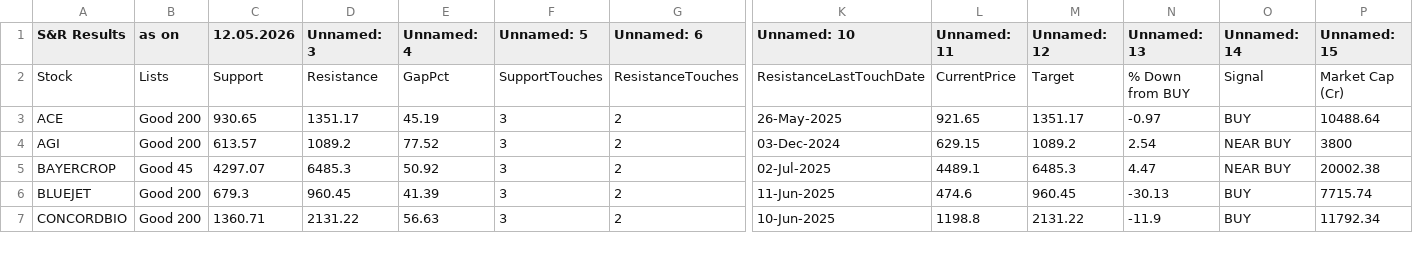
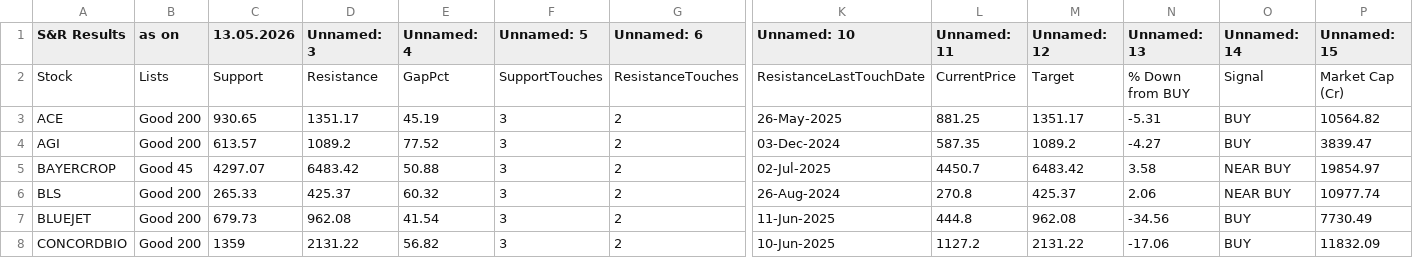
Before and after one commit to mojiburrahaman25/stock-output, a CSV file: S&R.csv, drawn as a sheet; only a part is shown, gaps mark what is left out; addresses are those after the commit; rows hold the shown columns only; the diff covers the shown part only; the diff names each change by its address in the sheet, - before the commit and + after, or states it on an @@ line.

```diff
--- a/S&R.csv
+++ b/S&R.csv
-C1: 12.05.2026
+C1: 13.05.2026
-L3 (Unnamed: 11): 921.65
+L3 (Unnamed: 11): 881.25
-N3 (Unnamed: 13): -0.97
+N3 (Unnamed: 13): -5.31
-P3 (Unnamed: 15): 10488.64
+P3 (Unnamed: 15): 10564.82
-L4 (Unnamed: 11): 629.15
+L4 (Unnamed: 11): 587.35
-N4 (Unnamed: 13): 2.54
+N4 (Unnamed: 13): -4.27
-O4 (Unnamed: 14): NEAR BUY
+O4 (Unnamed: 14): BUY
-P4 (Unnamed: 15): 3800
+P4 (Unnamed: 15): 3839.47
-D5 (Unnamed: 3): 6485.3
+D5 (Unnamed: 3): 6483.42
-E5 (Unnamed: 4): 50.92
+E5 (Unnamed: 4): 50.88
-L5 (Unnamed: 11): 4489.1
+L5 (Unnamed: 11): 4450.7
-M5 (Unnamed: 12): 6485.3
+M5 (Unnamed: 12): 6483.42
-N5 (Unnamed: 13): 4.47
+N5 (Unnamed: 13): 3.58
-P5 (Unnamed: 15): 20002.38
+P5 (Unnamed: 15): 19854.97
+row 6: BLS | Good 200 | 265.33 | 425.37 | 60.32 | 3 | 2 | 26-Aug-2024 | 270.8 | 425.37 | 2.06 | NEAR BUY | 10977.74
-C7 (13.05.2026): 679.3
+C7 (13.05.2026): 679.73
-D7 (Unnamed: 3): 960.45
+D7 (Unnamed: 3): 962.08
-E7 (Unnamed: 4): 41.39
+E7 (Unnamed: 4): 41.54
-L7 (Unnamed: 11): 474.6
+L7 (Unnamed: 11): 444.8
-M7 (Unnamed: 12): 960.45
+M7 (Unnamed: 12): 962.08
-N7 (Unnamed: 13): -30.13
+N7 (Unnamed: 13): -34.56
-P7 (Unnamed: 15): 7715.74
+P7 (Unnamed: 15): 7730.49
-C8 (13.05.2026): 1360.71
+C8 (13.05.2026): 1359
-E8 (Unnamed: 4): 56.63
+E8 (Unnamed: 4): 56.82
-L8 (Unnamed: 11): 1198.8
+L8 (Unnamed: 11): 1127.2
-N8 (Unnamed: 13): -11.9
+N8 (Unnamed: 13): -17.06
-P8 (Unnamed: 15): 11792.34
+P8 (Unnamed: 15): 11832.09
```
Also changed, not shown: 1 added row, 1 removed row and 83 edited cells elsewhere in this file, 67 ka Funda.csv, BUY List.csv, 6 other files.
